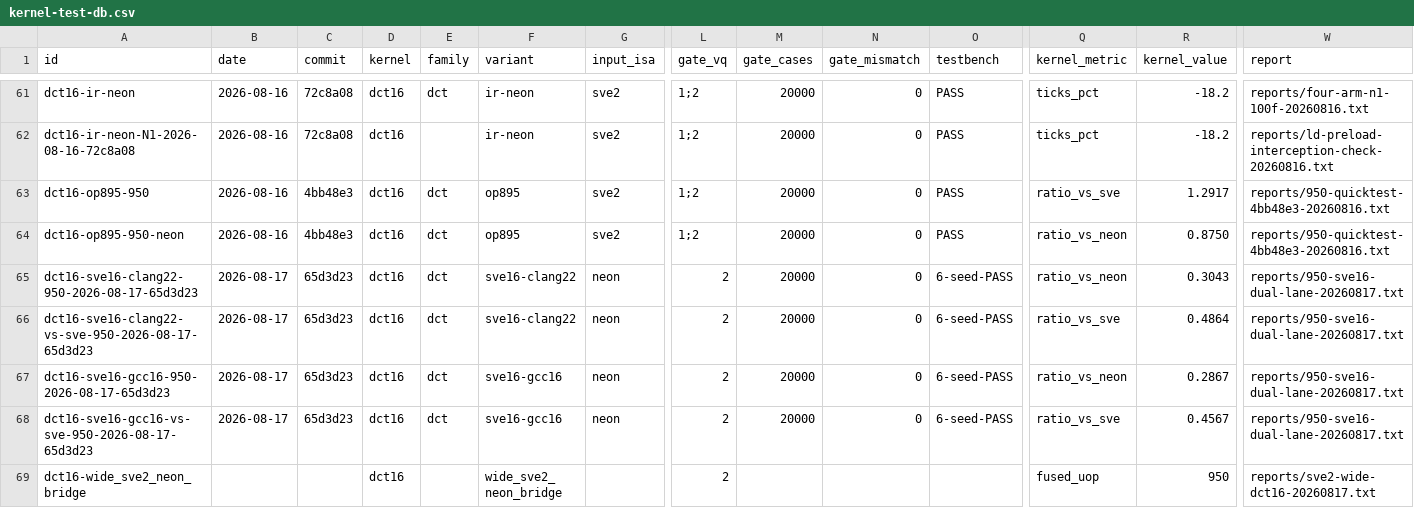
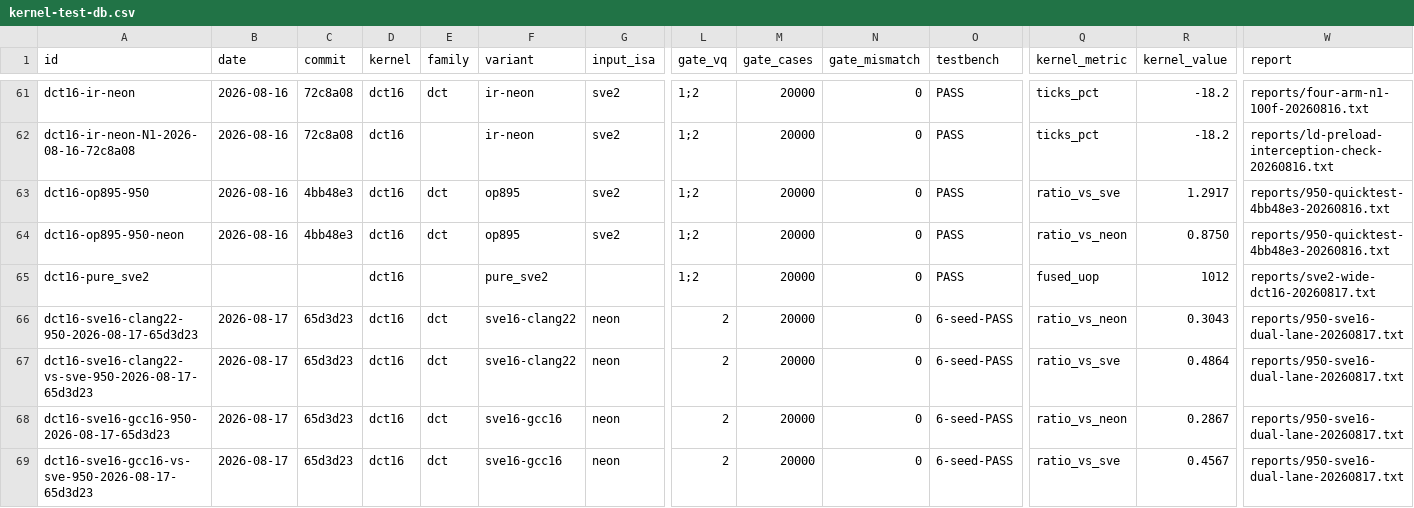
Before and after one commit to chiro2001/a64-simd-dyn-optimizer, a CSV file: data/kernel-test-db.csv, drawn as a sheet; only a part is shown, gaps mark what is left out; the shorter side is filled out with more unchanged rows; rows hold the shown columns only; the diff names each change by its address in the sheet, - before the commit and + after, or states it on an @@ line.

Commit message:
P2: pure_sve2 dct16 mode validated bit-exact vs op895 (permute_ratio=43.4%)
- Added pure_sve2 mode to optimizer/ir/dct16_wide_sve2.py using validated
  SVE2 cross-row butterfly (svrev_s32 + svzip1_s64 + svext_s32 + revw_d32)
- Discovered SVE addp interleaves pairs (vs NEON vpaddq concatenates),
  requiring svtbl swap at each addp level to match op895 ordering
- Discovered SVE addp requires zd==zn (RMW constraint), creating serial
  dependency chains (cp_latency=277 vs neon_bridge 55)
- QEMU VL=256: 200 iters x 6 modes, 0 mismatch vs op895
- permute_depth_ratio=43.4% (vs neon_bridge 12.0%, op895 18.5%)
- Conclusion: pure SVE2 at VL=256 not competitive with NEON bridge for
  dct16 pass2 even-k due to addp RMW + svtbl swap overhead

```diff
--- a/data/kernel-test-db.csv
+++ b/data/kernel-test-db.csv
+row 65: dct16-pure_sve2 |  |  | dct16 |  | pure_sve2 |  | 1;2 | 20000 | 0 | PASS | fused_uop | 1012 | reports/sve2-wide-dct16-20260817.txt
```
Also changed, not shown: 4 other files.
